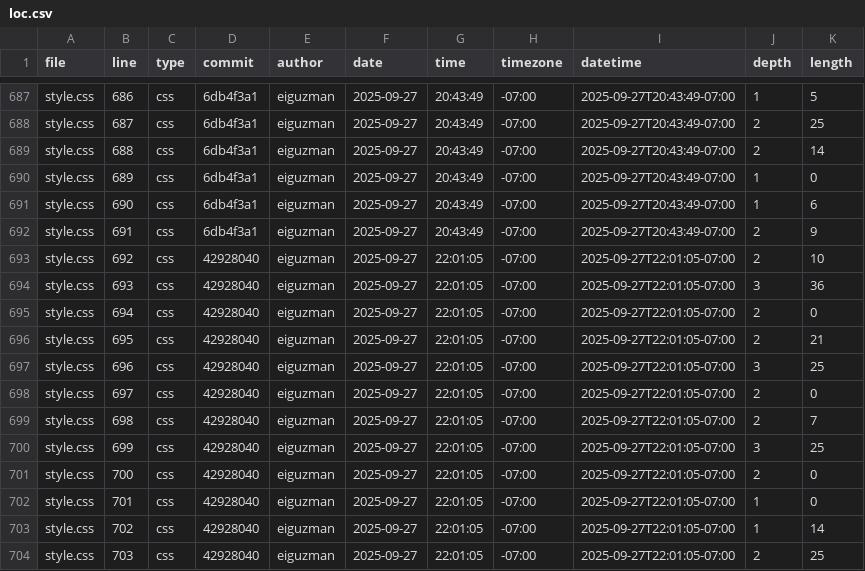
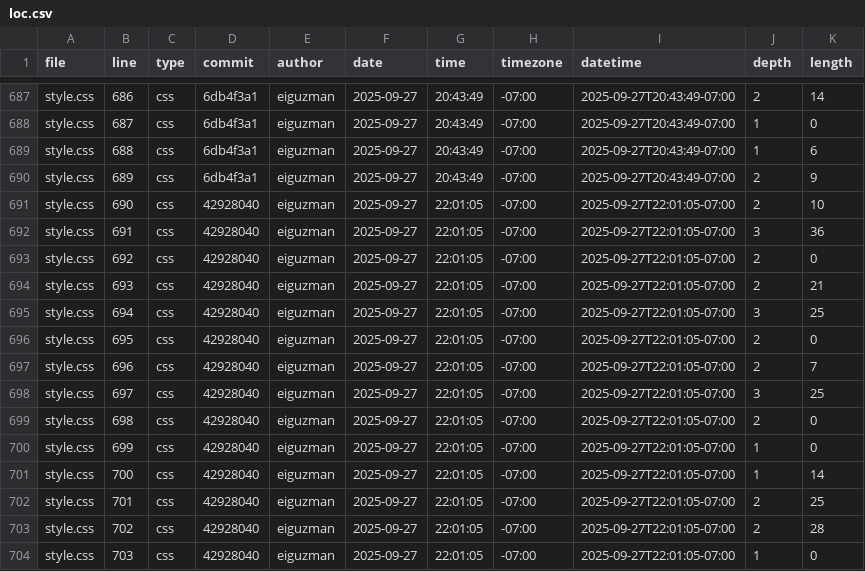
Before and after one commit to eiguzman/portfolio, a CSV file: meta/loc.csv, drawn as a sheet; only a part is shown, gaps mark what is left out; the diff covers the shown part only; the diff names each change by its address in the sheet, - before the commit and + after, or states it on an @@ line.

```diff
--- a/meta/loc.csv
+++ b/meta/loc.csv
-J687 (depth): 1
+J687 (depth): 2
-K687 (length): 5
+K687 (length): 14
-J688:J689 (depth): 2
+J688:J689 (depth): 1
-K688 (length): 25
+K688 (length): 0
-K689 (length): 14
+K689 (length): 6
-J690:J691 (depth): 1
+J690:J691 (depth): 2
-K690 (length): 0
+K690 (length): 9
-D691:D692 (commit): 6db4f3a1
+D691:D692 (commit): 42928040
-G691:G692 (time): 20:43:49
+G691:G692 (time): 22:01:05
-I691:I692 (datetime): 2025-09-27T20:43:49-07:00
+I691:I692 (datetime): 2025-09-27T22:01:05-07:00
-K691 (length): 6
+K691 (length): 10
-J692 (depth): 2
+J692 (depth): 3
-K692 (length): 9
+K692 (length): 36
-K693 (length): 10
+K693 (length): 0
-J694 (depth): 3
+J694 (depth): 2
-K694 (length): 36
+K694 (length): 21
-J695 (depth): 2
+J695 (depth): 3
-K695 (length): 0
+K695 (length): 25
-K696 (length): 21
+K696 (length): 0
-J697 (depth): 3
+J697 (depth): 2
-K697 (length): 25
+K697 (length): 7
-J698 (depth): 2
+J698 (depth): 3
-K698 (length): 0
+K698 (length): 25
-K699 (length): 7
+K699 (length): 0
-J700 (depth): 3
+J700 (depth): 1
-K700 (length): 25
+K700 (length): 0
-J701 (depth): 2
+J701 (depth): 1
-K701 (length): 0
+K701 (length): 14
-J702:J703 (depth): 1
+J702:J703 (depth): 2
-K702 (length): 0
+K702 (length): 25
-K703 (length): 14
+K703 (length): 28
-J704 (depth): 2
+J704 (depth): 1
-K704 (length): 25
+K704 (length): 0
```
Also changed, not shown: 2 removed rows and 114 edited cells elsewhere in this file.
